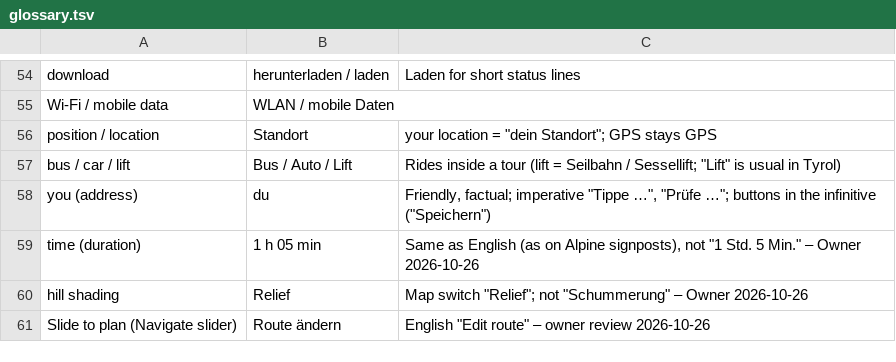
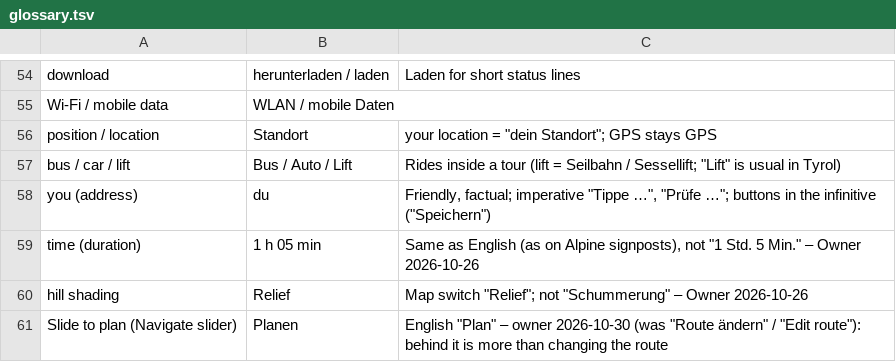
Before and after one commit to happychriss/OnPath, a TSV file: tools/i18n/glossary.tsv, drawn as a sheet; only a part is shown, gaps mark what is left out.

```diff
--- a/tools/i18n/glossary.tsv
+++ b/tools/i18n/glossary.tsv
@@ -60,2 +60,2 @@ time (duration)	1 h 05 min	Same as English (as on Alpine signposts), not "1 Std.
 hill shading	Relief	Map switch "Relief"; not "Schummerung" – Owner 2026-10-26
-Slide to plan (Navigate slider)	Route ändern	English "Edit route" – owner review 2026-10-26
+Slide to plan (Navigate slider)	Planen	English "Plan" – owner 2026-10-30 (was "Route ändern" / "Edit route"): behind it is more than changing the route
```
Also changed, not shown: 39 other files.
